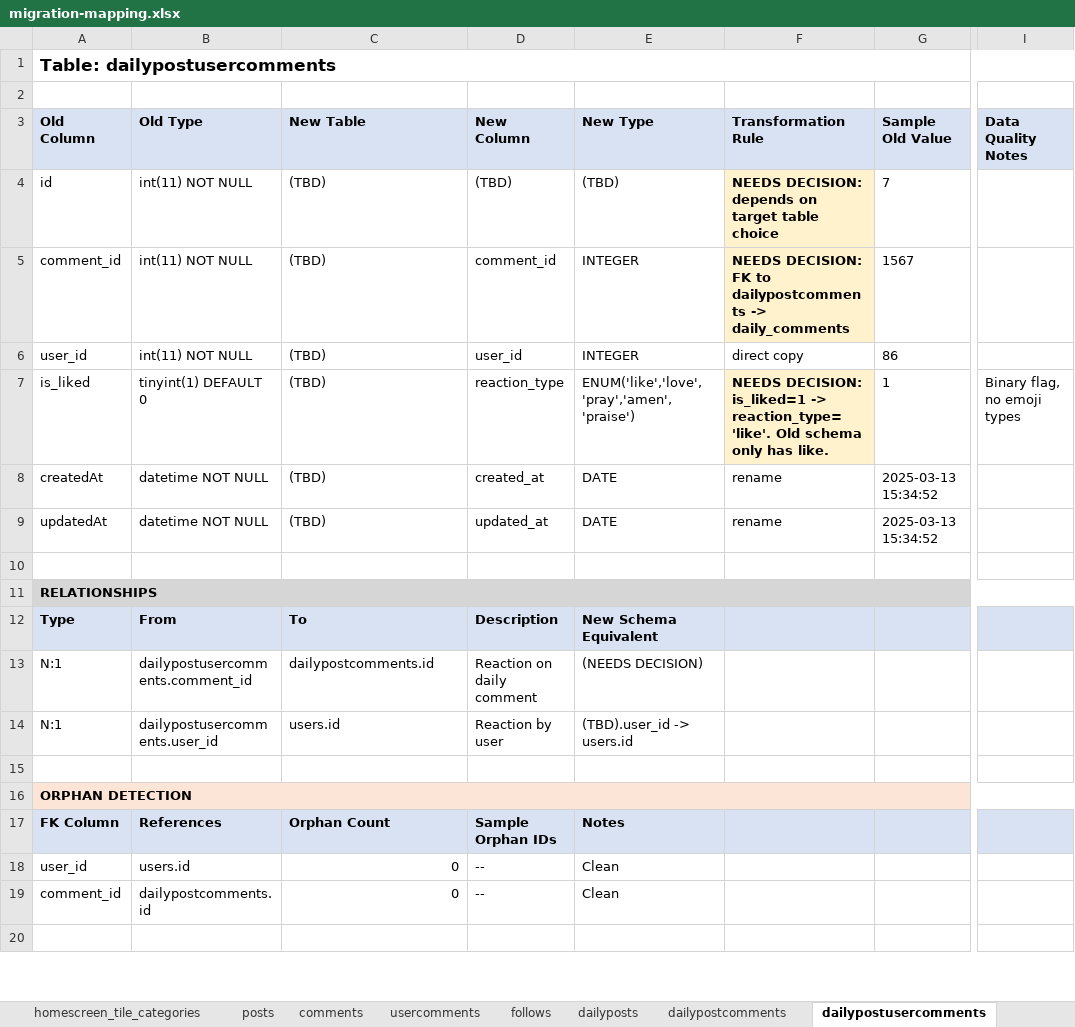
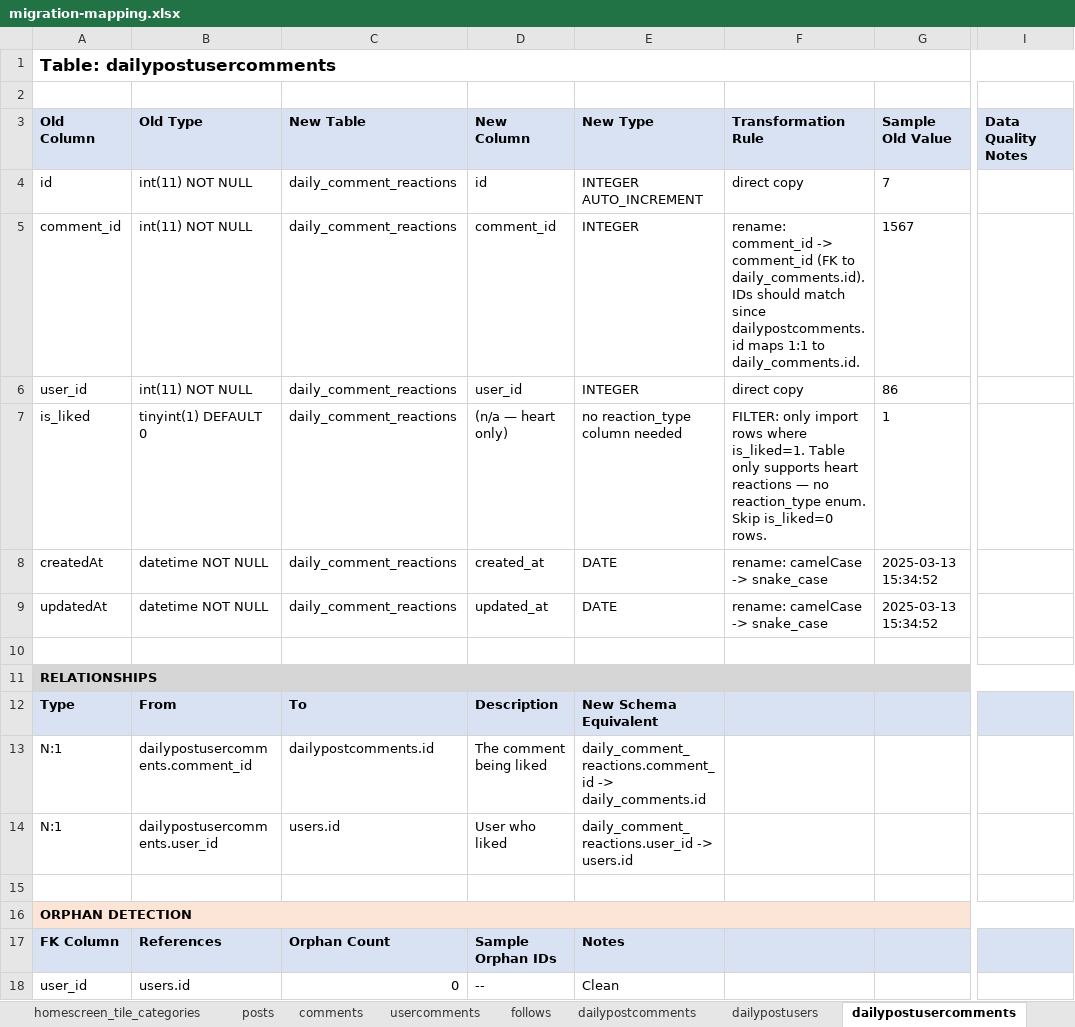
Before and after one commit to grakes87/FreeLumaPlatformDev, an Excel workbook: migration-mapping.xlsx, sheet dailypostusercomments, drawn as a sheet; only a part is shown, gaps mark what is left out; the shorter side is filled out with more unchanged rows; values as stored, in another font and other column widths than the file's, no borders; the diff names each change by its address in the sheet, - before the commit and + after, or states it on an @@ line.

```diff
--- a/migration-mapping.xlsx (sheet dailypostusercomments)
+++ b/migration-mapping.xlsx (sheet dailypostusercomments)
-sheet tab: dailyposts
-C4:C9 (New Table): (TBD)
+C4:C9 (New Table): daily_comment_reactions
-D4 (New Column): (TBD)
+D4 (New Column): id
-E4 (New Type): (TBD)
+E4 (New Type): INTEGER AUTO_INCREMENT
-F4 (Transformation Rule): NEEDS DECISION: depends on target table choice
+F4 (Transformation Rule): direct copy
@@ F4:F5 fill: #FFF2CC → none, bold: on → off @@
-F5 (Transformation Rule): NEEDS DECISION: FK to dailypostcomments -> daily_comments
+F5 (Transformation Rule): rename: comment_id -> comment_id (FK to daily_comments.id). IDs should match since dailypostcomments.id maps 1:1 to daily_comments.id.
-D7 (New Column): reaction_type
+D7 (New Column): (n/a — heart only)
-E7 (New Type): ENUM('like','love','pray','amen','praise')
+E7 (New Type): no reaction_type column needed
-F7 (Transformation Rule): NEEDS DECISION: is_liked=1 -> reaction_type='like'. Old schema only has like.
+F7 (Transformation Rule): FILTER: only import rows where is_liked=1. Table only supports heart reactions — no reaction_type enum. Skip is_liked=0 rows.
@@ F7 fill: #FFF2CC → none, bold: on → off @@
-I7 (Data Quality Notes): Binary flag, no emoji types
+I7 (Data Quality Notes): (empty)
-F8:F9 (Transformation Rule): rename
+F8:F9 (Transformation Rule): rename: camelCase -> snake_case
-D13 (New Column): Reaction on daily comment
+D13 (New Column): The comment being liked
-E13 (New Type): (NEEDS DECISION)
+E13 (New Type): daily_comment_reactions.comment_id -> daily_comments.id
-D14 (New Column): Reaction by user
+D14 (New Column): User who liked
-E14 (New Type): (TBD).user_id -> users.id
+E14 (New Type): daily_comment_reactions.user_id -> users.id
```
Also changed, not shown: sheet Overview, sheet dailypostcomments, sheet dailypostusers, sheet users, sheet chats, sheet posts, 3 more sheets, other sheet tabs, 2 other files.
